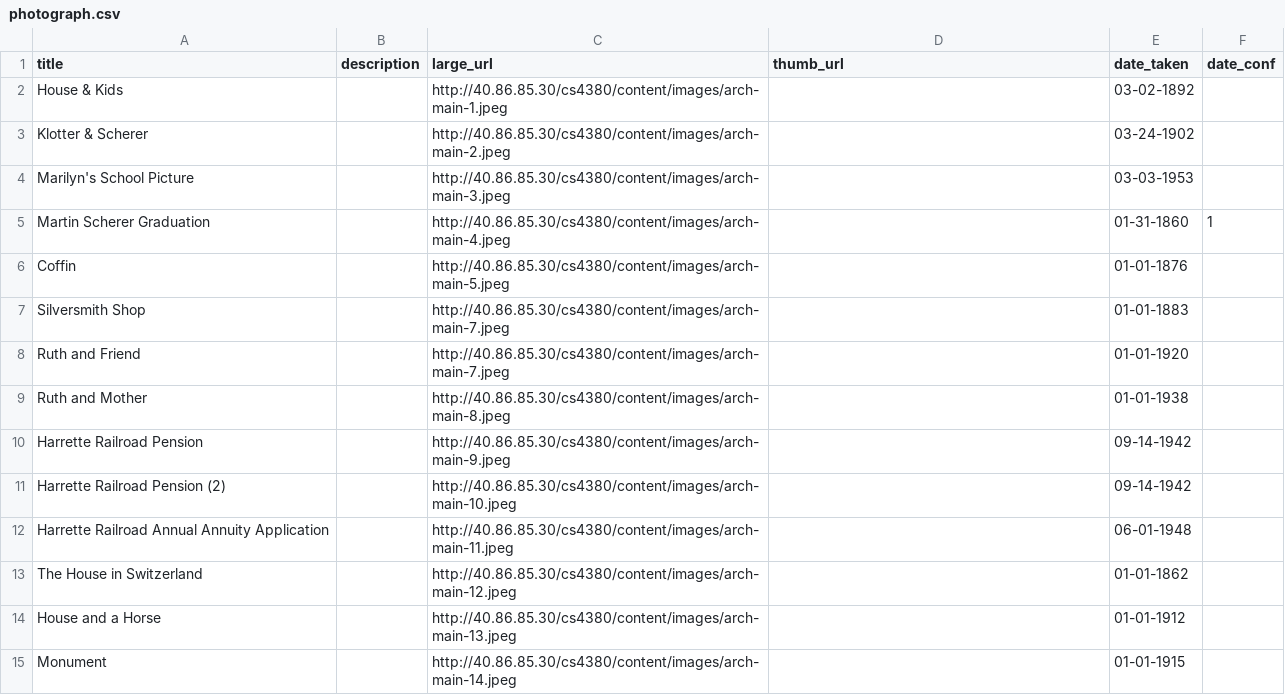
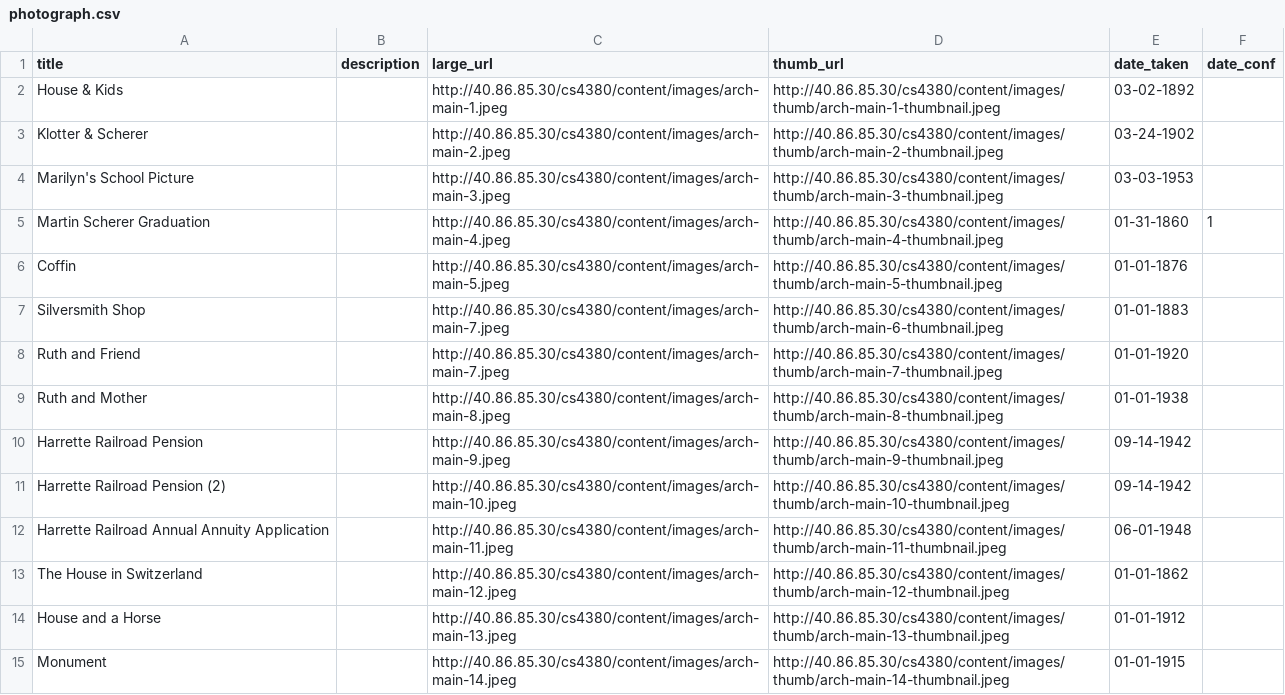
Before and after one commit to bsvm7/cs4380-final-project, a CSV file: db/input_data/photograph.csv, drawn as a sheet; only a part is shown; the diff covers the shown part only.

Commit message:
update

```diff
--- a/db/input_data/photograph.csv
+++ b/db/input_data/photograph.csv
@@ -1,15 +1,15 @@
 title,description,large_url,thumb_url,date_taken,date_conf
-House & Kids,,http://40.86.85.30/cs4380/content/images/arch-main-1.jpeg,,03-02-1892,
-Klotter & Scherer,,http://40.86.85.30/cs4380/content/images/arch-main-2.jpeg,,03-24-1902,
-Marilyn's School Picture,,http://40.86.85.30/cs4380/content/images/arch-main-3.jpeg,,03-03-1953,
-Martin Scherer Graduation,,http://40.86.85.30/cs4380/content/images/arch-main-4.jpeg,,01-31-1860,1
-Coffin,,http://40.86.85.30/cs4380/content/images/arch-main-5.jpeg,,01-01-1876,
-Silversmith Shop,,http://40.86.85.30/cs4380/content/images/arch-main-7.jpeg,,01-01-1883,
-Ruth and Friend,,http://40.86.85.30/cs4380/content/images/arch-main-7.jpeg,,01-01-1920,
-Ruth and Mother,,http://40.86.85.30/cs4380/content/images/arch-main-8.jpeg,,01-01-1938,
-Harrette Railroad Pension,,http://40.86.85.30/cs4380/content/images/arch-main-9.jpeg,,09-14-1942,
-Harrette Railroad Pension (2),,http://40.86.85.30/cs4380/content/images/arch-main-10.jpeg,,09-14-1942,
-Harrette Railroad Annual Annuity Application,,http://40.86.85.30/cs4380/content/images/arch-main-11.jpeg,,06-01-1948,
-The House in Switzerland,,http://40.86.85.30/cs4380/content/images/arch-main-12.jpeg,,01-01-1862,
-House and a Horse,,http://40.86.85.30/cs4380/content/images/arch-main-13.jpeg,,01-01-1912,
-Monument,,http://40.86.85.30/cs4380/content/images/arch-main-14.jpeg,,01-01-1915,
+House & Kids,,http://40.86.85.30/cs4380/content/images/arch-main-1.jpeg,http://40.86.85.30/cs4380/content/images/thumb/arch-main-1-thumbnail.jpeg,03-02-1892,
+Klotter & Scherer,,http://40.86.85.30/cs4380/content/images/arch-main-2.jpeg,http://40.86.85.30/cs4380/content/images/thumb/arch-main-2-thumbnail.jpeg,03-24-1902,
+Marilyn's School Picture,,http://40.86.85.30/cs4380/content/images/arch-main-3.jpeg,http://40.86.85.30/cs4380/content/images/thumb/arch-main-3-thumbnail.jpeg,03-03-1953,
+Martin Scherer Graduation,,http://40.86.85.30/cs4380/content/images/arch-main-4.jpeg,http://40.86.85.30/cs4380/content/images/thumb/arch-main-4-thumbnail.jpeg,01-31-1860,1
+Coffin,,http://40.86.85.30/cs4380/content/images/arch-main-5.jpeg,http://40.86.85.30/cs4380/content/images/thumb/arch-main-5-thumbnail.jpeg,01-01-1876,
+Silversmith Shop,,http://40.86.85.30/cs4380/content/images/arch-main-7.jpeg,http://40.86.85.30/cs4380/content/images/thumb/arch-main-6-thumbnail.jpeg,01-01-1883,
+Ruth and Friend,,http://40.86.85.30/cs4380/content/images/arch-main-7.jpeg,http://40.86.85.30/cs4380/content/images/thumb/arch-main-7-thumbnail.jpeg,01-01-1920,
+Ruth and Mother,,http://40.86.85.30/cs4380/content/images/arch-main-8.jpeg,http://40.86.85.30/cs4380/content/images/thumb/arch-main-8-thumbnail.jpeg,01-01-1938,
+Harrette Railroad Pension,,http://40.86.85.30/cs4380/content/images/arch-main-9.jpeg,http://40.86.85.30/cs4380/content/images/thumb/arch-main-9-thumbnail.jpeg,09-14-1942,
+Harrette Railroad Pension (2),,http://40.86.85.30/cs4380/content/images/arch-main-10.jpeg,http://40.86.85.30/cs4380/content/images/thumb/arch-main-10-thumbnail.jpeg,09-14-1942,
+Harrette Railroad Annual Annuity Application,,http://40.86.85.30/cs4380/content/images/arch-main-11.jpeg,http://40.86.85.30/cs4380/content/images/thumb/arch-main-11-thumbnail.jpeg,06-01-1948,
+The House in Switzerland,,http://40.86.85.30/cs4380/content/images/arch-main-12.jpeg,http://40.86.85.30/cs4380/content/images/thumb/arch-main-12-thumbnail.jpeg,01-01-1862,
+House and a Horse,,http://40.86.85.30/cs4380/content/images/arch-main-13.jpeg,http://40.86.85.30/cs4380/content/images/thumb/arch-main-13-thumbnail.jpeg,01-01-1912,
+Monument,,http://40.86.85.30/cs4380/content/images/arch-main-14.jpeg,http://40.86.85.30/cs4380/content/images/thumb/arch-main-14-thumbnail.jpeg,01-01-1915,
```
Also changed, not shown: 27 edited cells elsewhere in this file.
